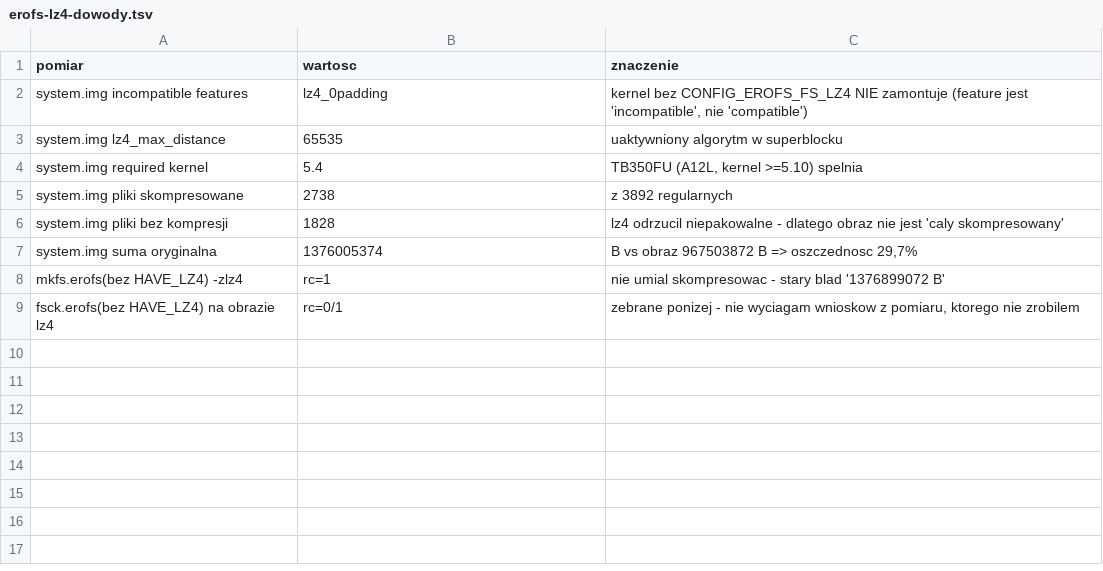
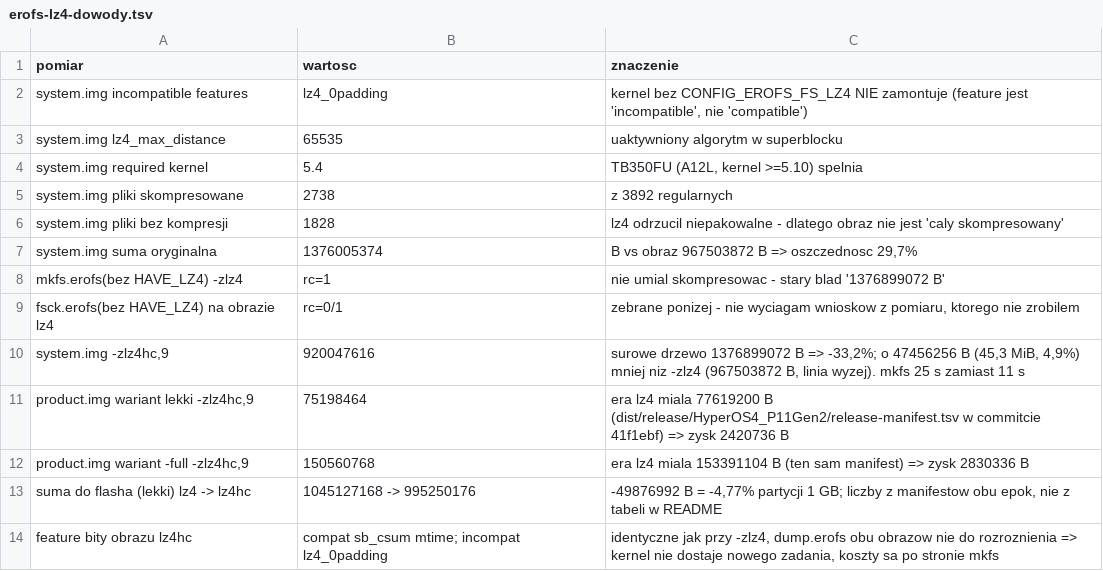
Before and after one commit to blukeryellow-arch/Lenovo-Tab-P11-Gen-2-HyperOS-4-CN-HyperOS-4-from-Xiaomi-Pad-9-Pro-Max-, a TSV file: diagnostics/erofs-lz4-dowody.tsv, drawn as a sheet; the diff names each change by its address in the sheet, - before the commit and + after, or states it on an @@ line.

Commit message:
CI patrzy w koncu na kod wyjścia suity; Q uodpornione na swiezy checkout
Krok 'suite wydania' robil 'if bash tools/test_release.sh ... | tee -a RUNLOG'. Bez pipefail
(to domyslny 'bash -e {0}') rura zwraca status tee = 0, wiec 'exit 1' w else byl nieosiagalny:
wszystkie dotychczasowe biegi (13/13 na 41f1ebf, 15/15 na a179ed6) mowily 'suite passed' bez
zerowej informacji o tym, czy suita przeszla. Teraz rc=0. Nie dawalem 'set -o
pipefail' na gorze kroku - ten sam krok i sasiednie celowo.polykaja 'dpkg -l | tail -1' (rc=1, gdy
pakietu nie ma) i '--version | head -1' (SIGPIPE=141); pipefail na gorze wywrocilby bieg rzeczami
niebedacymi blokerami.

Skad sie dowiedzialem: emulacja swiezego checkoutu (git archive HEAD do /tmp) dala dwa FAIL-e Q,
ktorych CI nigdy nie zglosilo - brak 'system.img' (920 MB, GitHub nie pomiesci) i 'vbmeta' wariantu
-full, ktorego w ogole nie bylo w 'git ls-files' (.gitignore ma '*.img', negacje wypisane tylko dla
katalogu lekkiego).

  - Q rozroznia 'pliku nie ma, bo >100 MB' (policzony pominiety, np. 3/16) od 'pliku nie ma, a
    powinien byc' (FAIL); wiersze docs/07 tak samo: lokalnie 4 zweryfikowane / 0 pominietych,
    na czystym checkoutcie 2 / 2;
  - -full/vbmeta (4 096 B, cmp z lekkim: identyczne) trafia do gita przez negacje w .gitignore,
    wiec oba katalogi sa sprawdzalne osobno bez luzowania kontrolki;
  - lint_pismo.py nie wywala sie juz FATALEM poza repo - chodzi po katalogu i pisze w wyniku,
    ktorego ZRODLA uzyl (obie sciezki daja 90 plikow, czyli przy okazji kontrola krzyzowa);
  - docs/07 §C: liczby 37/45 i lista sekcji A-Q (byla 'A-J' i '24 PASS, 0 FAIL' - przedawniona);
  - diagnostics/erofs-lz4-dowody.tsv: dopisane pary rozmiarow ery lz4hc, kazda liczba z manifestu
    w historii gita (41f1ebf), nic nie wyprowadzone arytmetycznie;
  - docs/06 §6.27 opisuje te gluchote.

Localnie: 45 PASS / 0 FAIL z --real, 37/0 bez; lint czysty.

Co-authored-by: arena-agent <297053741+arena-agent@users.noreply.github.com>

```diff
--- a/diagnostics/erofs-lz4-dowody.tsv
+++ b/diagnostics/erofs-lz4-dowody.tsv
+row 10: system.img -zlz4hc,9 | 920047616 | surowe drzewo 1376899072 B => -33,2%; o 47456256 B (45,3 MiB, 4,9%) mniej niz -zlz4 (967503872 B, linia wyzej). mkfs 25 s zamiast 11 s
+row 11: product.img wariant lekki -zlz4hc,9 | 75198464 | era lz4 miala 77619200 B (dist/release/HyperOS4_P11Gen2/release-manifest.tsv w commitcie 41f1ebf) => zysk 2420736 B
+row 12: product.img wariant -full -zlz4hc,9 | 150560768 | era lz4 miala 153391104 B (ten sam manifest) => zysk 2830336 B
+row 13: suma do flasha (lekki) lz4 -> lz4hc | 1045127168 -> 995250176 | -49876992 B = -4,77% partycji 1 GB; liczby z manifestow obu epok, nie z tabeli w README
+row 14: feature bity obrazu lz4hc | compat sb_csum mtime; incompat lz4_0padding | identyczne jak przy -zlz4, dump.erofs obu obrazow nie do rozroznienia => kernel nie dostaje nowego zadania, koszty sa po stronie mkfs
```
Also changed, not shown: 7 other files.
